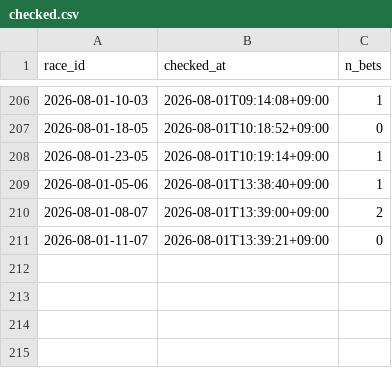
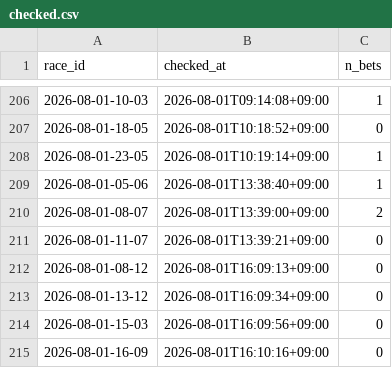
Before and after one commit to denden56-cloud/boatrace-papertrade, a CSV file: state/checked.csv, drawn as a sheet; only a part is shown, gaps mark what is left out; the diff names each change by its address in the sheet, - before the commit and + after, or states it on an @@ line.

```diff
--- a/state/checked.csv
+++ b/state/checked.csv
+row 212: 2026-08-01-08-12 | 2026-08-01T16:09:13+09:00 | 0
+row 213: 2026-08-01-13-12 | 2026-08-01T16:09:34+09:00 | 0
+row 214: 2026-08-01-15-03 | 2026-08-01T16:09:56+09:00 | 0
+row 215: 2026-08-01-16-09 | 2026-08-01T16:10:16+09:00 | 0
```
Also changed, not shown: state/beforeinfo.csv, state/odds/2026-08.csv, 1 other file.
